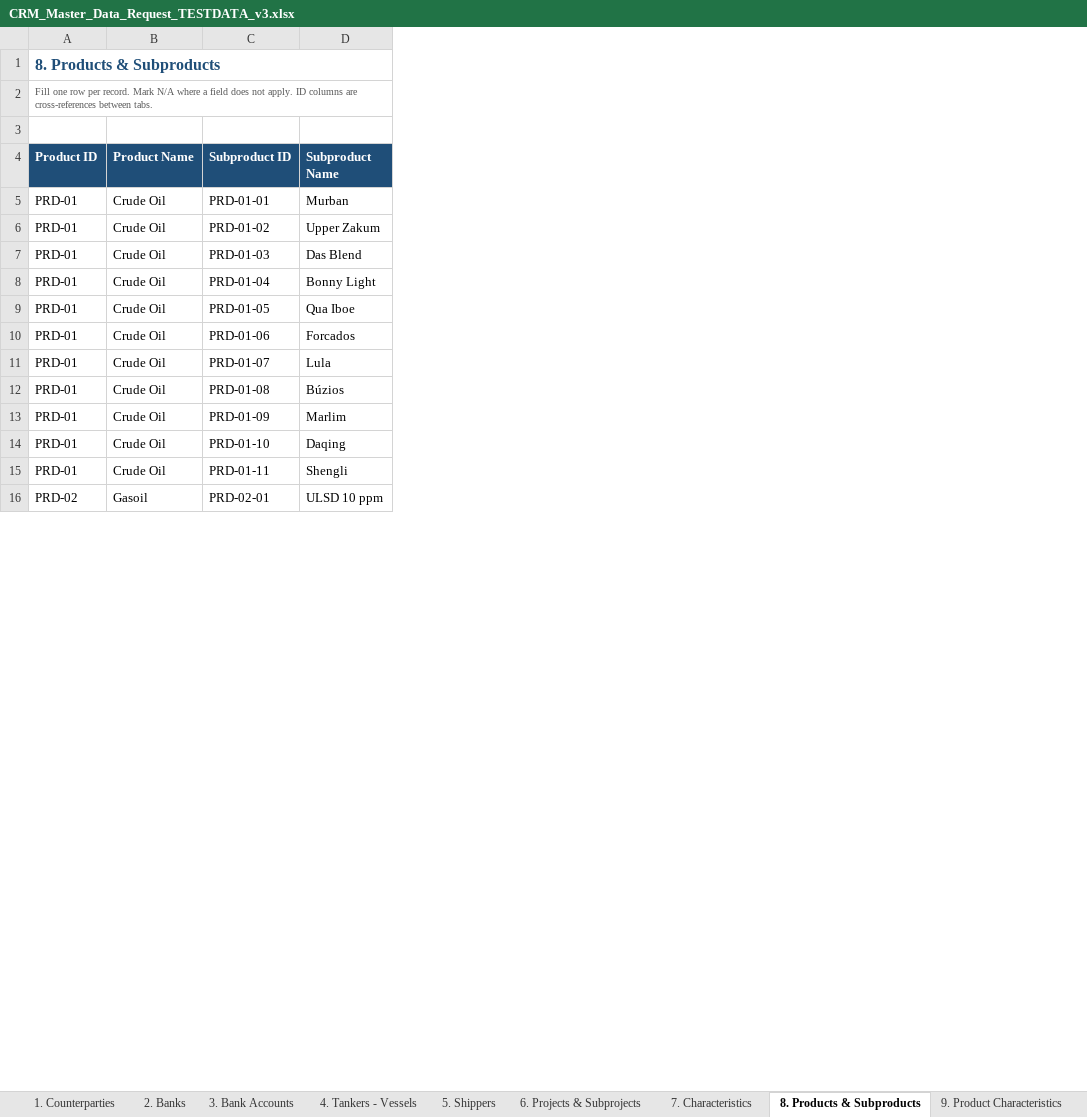
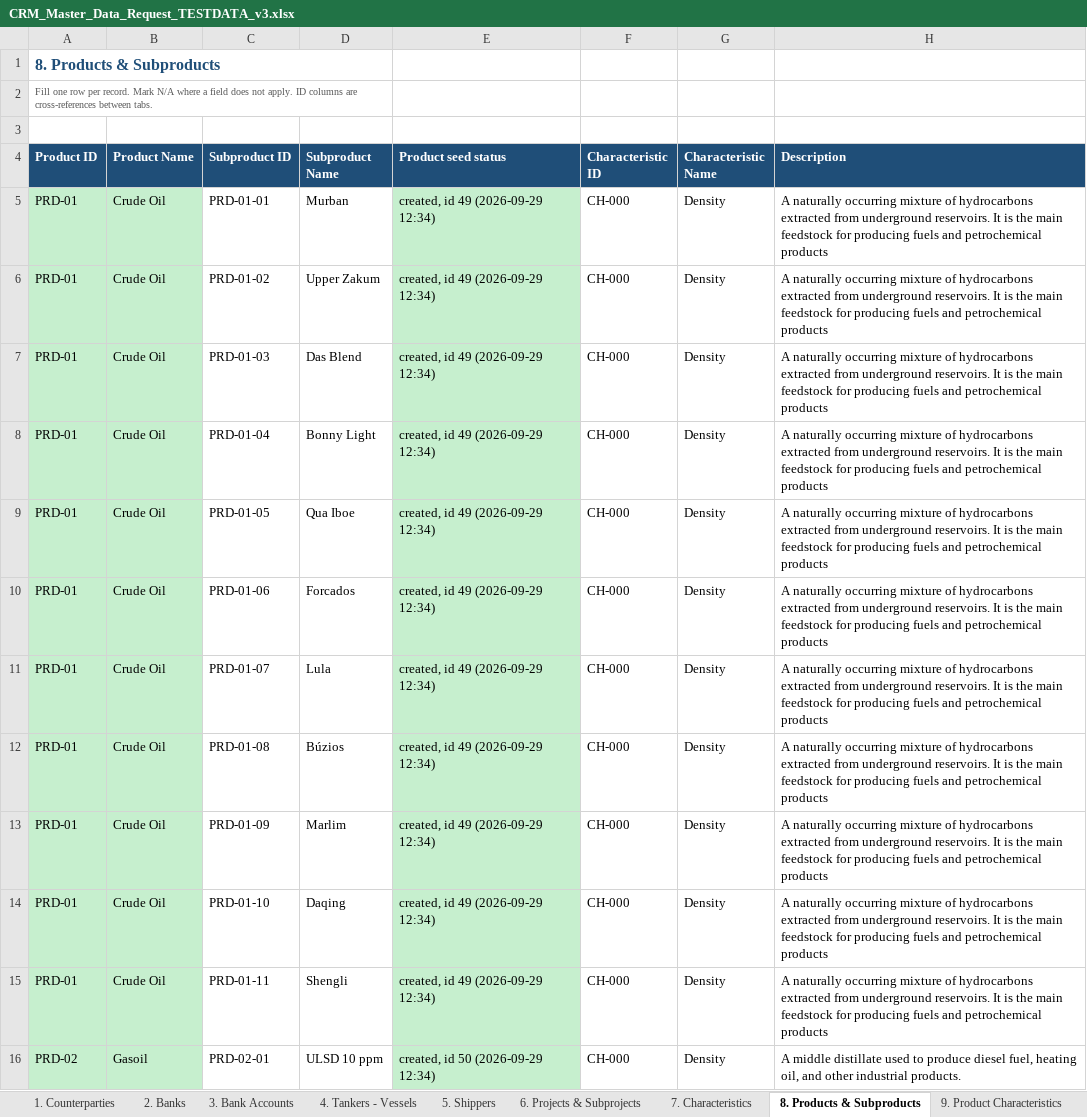
Before and after one commit to AleksMack/ATT, an Excel workbook: docs/CRM_Master_Data_Request_TESTDATA_v3.xlsx, sheet 8. Products & Subproducts, drawn as a sheet; only a part is shown; values as stored, in another font and other column widths than the file's, no borders; the diff covers the shown part only; the diff names each change by its address in the sheet, - before the commit and + after, or states it on an @@ line.

```diff
--- a/docs/CRM_Master_Data_Request_TESTDATA_v3.xlsx (sheet 8. Products & Subproducts)
+++ b/docs/CRM_Master_Data_Request_TESTDATA_v3.xlsx (sheet 8. Products & Subproducts)
+column E (Product seed status), rows 5-16: created, id 49 (2026-09-29 12:34) | created, id 49 (2026-09-29 12:34) | created, id 49 (2026-09-29 12:34) | created, id 49 (2026-09-29 12:34) | created, id 49 (2026-09-29 12:34) | created, id 49 (2026-09-29 12:34) | created, id 49 (2026-09-29 12:34) | created, id 49 (2026-09-29 12:34) | created, id 49 (2026-09-29 12:34) | created, id 49 (2026-09-29 12:34) | created, id 49 (2026-09-29 12:34) | created, id 50 (2026-09-29 12:34)
+column F (Characteristic ID), rows 5-16: all CH-000
+column G (Characteristic Name), rows 5-16: all Density
+column H (Description), rows 5-16: A naturally occurring mixture of hydrocarbons extracted from underground reservoirs. It is the main feedstock for producing fuels and petrochemical products | A naturally occurring mixture of hydrocarbons extracted from underground reservoirs. It is the main feedstock for producing fuels and petrochemical products | A naturally occurring mixture of hydrocarbons extracted from underground reservoirs. It is the main feedstock for producing fuels and petrochemical products | A naturally occurring mixture of hydrocarbons extracted from underground reservoirs. It is the main feedstock for producing fuels and petrochemical products | A naturally occurring mixture of hydrocarbons extracted from underground reservoirs. It is the main feedstock for producing fuels and petrochemical products | A naturally occurring mixture of hydrocarbons extracted from underground reservoirs. It is the main feedstock for producing fuels and petrochemical products | A naturally occurring mixture of hydrocarbons extracted from underground reservoirs. It is the main feedstock for producing fuels and petrochemical products | A naturally occurring mixture of hydrocarbons extracted from underground reservoirs. It is the main feedstock for producing fuels and petrochemical products | A naturally occurring mixture of hydrocarbons extracted from underground reservoirs. It is the main feedstock for producing fuels and petrochemical products | A naturally occurring mixture of hydrocarbons extracted from underground reservoirs. It is the main feedstock for producing fuels and petrochemical products | A naturally occurring mixture of hydrocarbons extracted from underground reservoirs. It is the main feedstock for producing fuels and petrochemical products | A middle distillate used to produce diesel fuel, heating oil, and other industrial products.
-A5:B16 fill: none
+A5:B16 fill: #C6EFCE
```
Also changed, not shown: cell formats elsewhere in this sheet, sheet 7. Characteristics, sheet 9. Product Characteristics, 17 other files.
